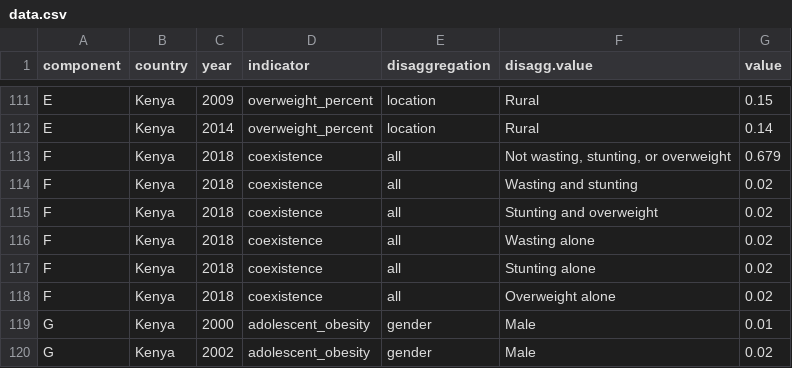
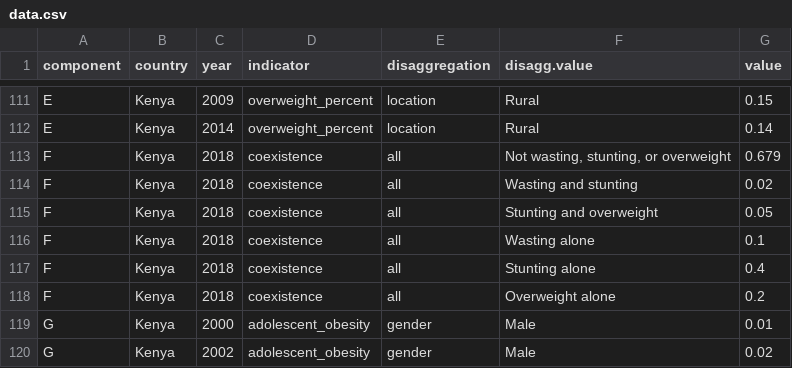
Before and after one commit to globalnutritionreport/gnr-country-profile-2018, a CSV file: data.csv, drawn as a sheet; only a part is shown, gaps mark what is left out.

Commit message:
More interesting test data

```diff
--- a/data.csv
+++ b/data.csv
@@ -114,6 +114,6 @@ F,Kenya,2018,coexistence,all,"Not wasting, stunting, or overweight",0.679
 F,Kenya,2018,coexistence,all,Wasting and stunting,0.02
-F,Kenya,2018,coexistence,all,Stunting and overweight,0.02
-F,Kenya,2018,coexistence,all,Wasting alone,0.02
-F,Kenya,2018,coexistence,all,Stunting alone,0.02
-F,Kenya,2018,coexistence,all,Overweight alone,0.02
+F,Kenya,2018,coexistence,all,Stunting and overweight,0.05
+F,Kenya,2018,coexistence,all,Wasting alone,0.1
+F,Kenya,2018,coexistence,all,Stunting alone,0.4
+F,Kenya,2018,coexistence,all,Overweight alone,0.2
 G,Kenya,2000,adolescent_obesity,gender,Male,0.01
```
